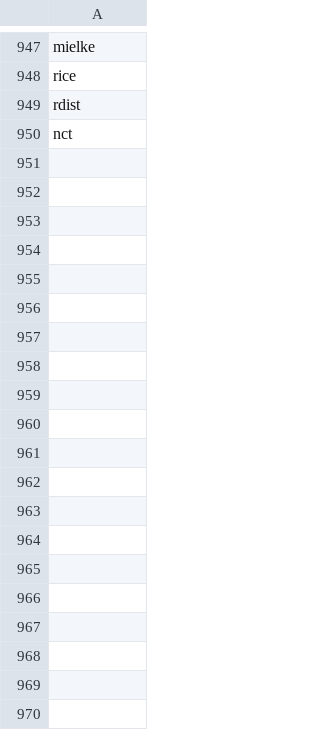
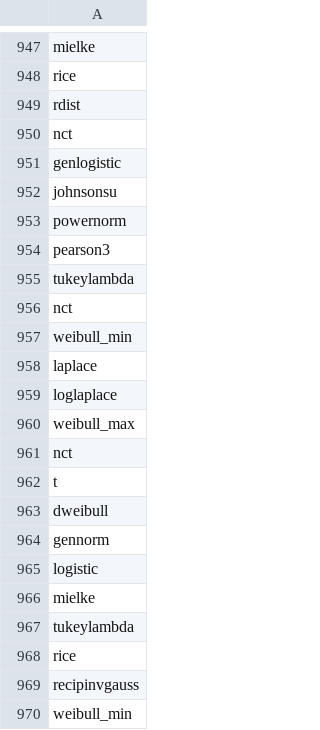
Before and after one commit to GabrieleLaMalfa/RNN, a CSV file: __tmp/__tmp_res.csv, drawn as a sheet; only a part is shown, gaps mark what is left out; the diff covers the shown part only; the diff names each change by its address in the sheet, - before the commit and + after, or states it on an @@ line.

```diff
--- a/__tmp/__tmp_res.csv
+++ b/__tmp/__tmp_res.csv
+row 951: genlogistic
+row 952: johnsonsu
+row 953: powernorm
+row 954: pearson3
+row 955: tukeylambda
+row 956: nct
+row 957: weibull_min
+row 958: laplace
+row 959: loglaplace
+row 960: weibull_max
+row 961: nct
+row 962: t
+row 963: dweibull
+row 964: gennorm
+row 965: logistic
+row 966: mielke
+row 967: tukeylambda
+row 968: rice
+row 969: recipinvgauss
+row 970: weibull_min
```
Also changed, not shown: 40 added rows elsewhere in this file, __tmp/__tmp_err.csv, 2 other files.
